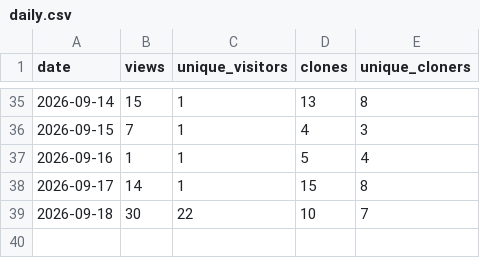
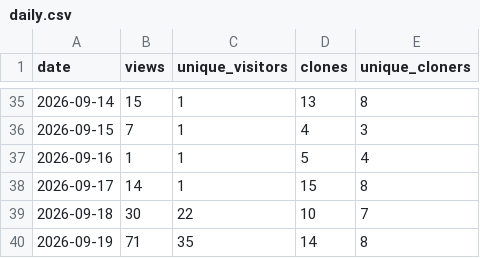
Before and after one commit to TheMyxa/telegram-parser, a CSV file: traffic/daily.csv, drawn as a sheet; only a part is shown, gaps mark what is left out.

```diff
--- a/traffic/daily.csv
+++ b/traffic/daily.csv
@@ -39 +39,2 @@ date,views,unique_visitors,clones,unique_cloners
 2026-09-18,30,22,10,7
+2026-09-19,71,35,14,8
```
Also changed, not shown: 4 other files.
